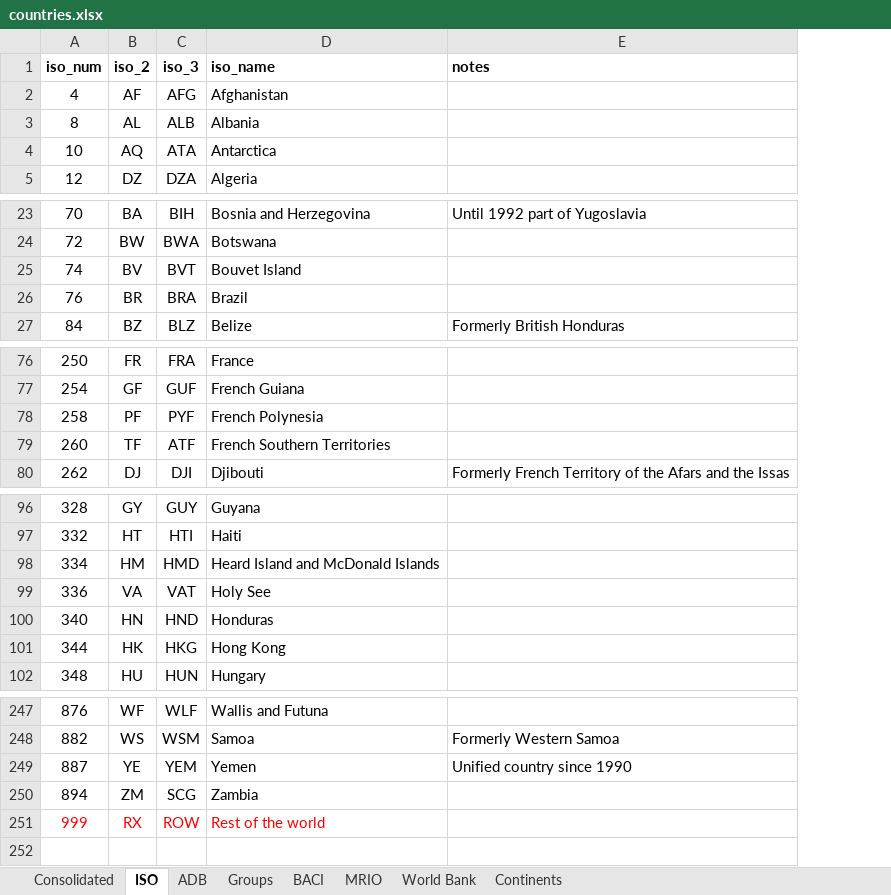
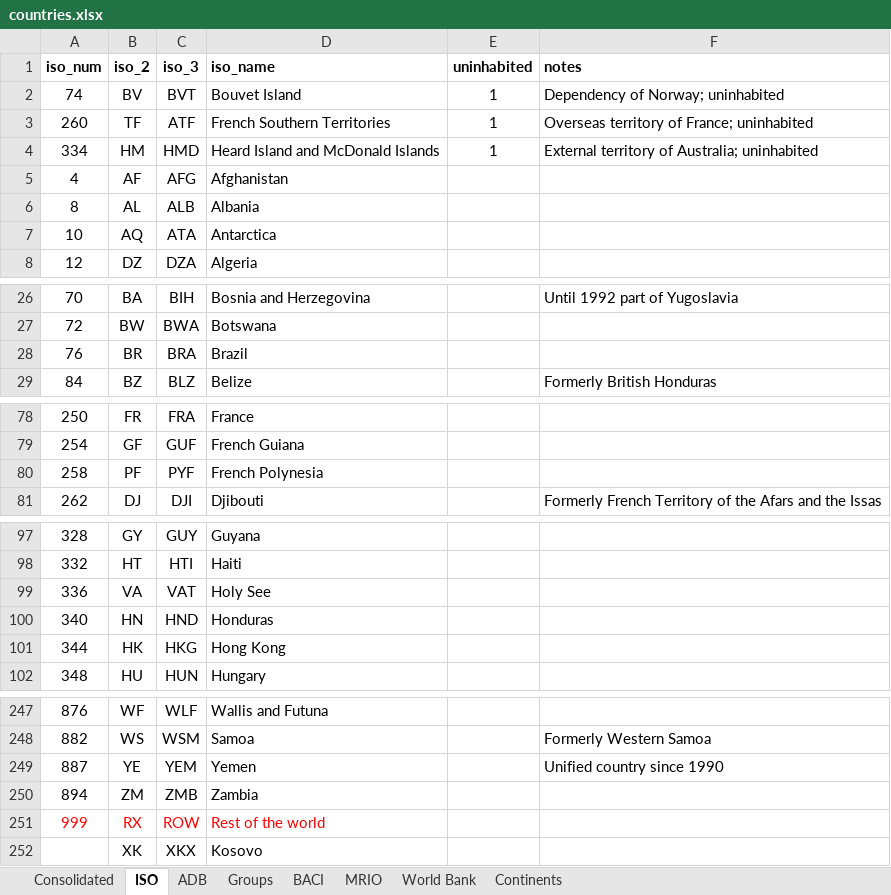
Before and after one commit to ksreyes/mrio-processing, an Excel workbook: dicts/countries.xlsx, sheet ISO, drawn as a sheet; only a part is shown, gaps mark what is left out; values as stored, in another font and other column widths than the file's, no borders; removed rows and columns are numbered as before the commit, all else as after; the diff names each change by its address in the sheet, - before the commit and + after, or states it on an @@ line.

```diff
--- a/dicts/countries.xlsx (sheet ISO)
+++ b/dicts/countries.xlsx (sheet ISO)
+column E (uninhabited), empty
+row 2: 74 | BV | BVT | Bouvet Island | 1 | Dependency of Norway; uninhabited
+row 3: 260 | TF | ATF | French Southern Territories | 1 | Overseas territory of France; uninhabited
+row 4: 334 | HM | HMD | Heard Island and McDonald Islands | 1 | External territory of Australia; uninhabited
-row 25: 74 | BV | BVT | Bouvet Island
-row 79: 260 | TF | ATF | French Southern Territories
-row 98: 334 | HM | HMD | Heard Island and McDonald Islands
-C250 (iso_3): SCG
+C250 (iso_3): ZMB
+row 252:  | XK | XKX | Kosovo
```
Also changed, not shown: sheet Consolidated, sheet BACI, sheet World Bank, formulas that keep their value.
